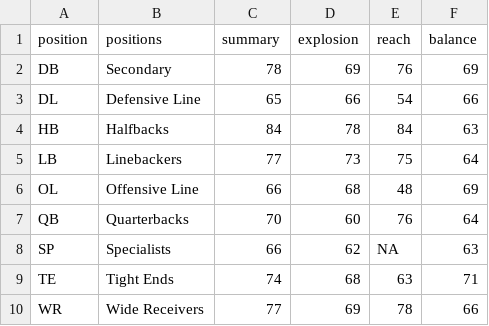
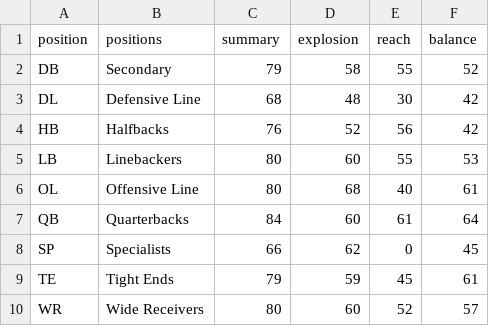
Before and after one commit to breakawaydata/csu-app, a CSV file: src/data/production/data_positions.csv, drawn as a sheet.

```diff
--- a/src/data/production/data_positions.csv
+++ b/src/data/production/data_positions.csv
@@ -1,10 +1,10 @@
 "position","positions","summary","explosion","reach","balance"
-"DB","Secondary",78,69,76,69
-"DL","Defensive Line",65,66,54,66
-"HB","Halfbacks",84,78,84,63
-"LB","Linebackers",77,73,75,64
-"OL","Offensive Line",66,68,48,69
-"QB","Quarterbacks",70,60,76,64
-"SP","Specialists",66,62,NA,63
-"TE","Tight Ends",74,68,63,71
-"WR","Wide Receivers",77,69,78,66
+"DB","Secondary",79,58,55,52
+"DL","Defensive Line",68,48,30,42
+"HB","Halfbacks",76,52,56,42
+"LB","Linebackers",80,60,55,53
+"OL","Offensive Line",80,68,40,61
+"QB","Quarterbacks",84,60,61,64
+"SP","Specialists",66,62,0,45
+"TE","Tight Ends",79,59,45,61
+"WR","Wide Receivers",80,60,52,57
```
Also changed, not shown: src/data/production/data_players.csv, 2 other files.
